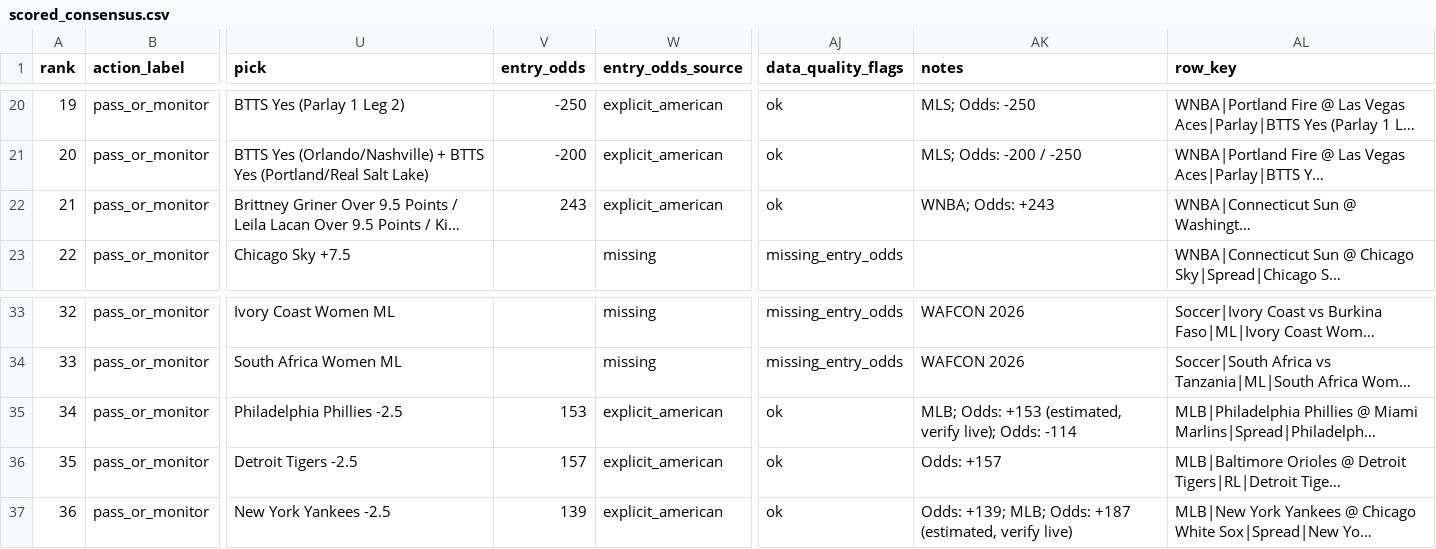
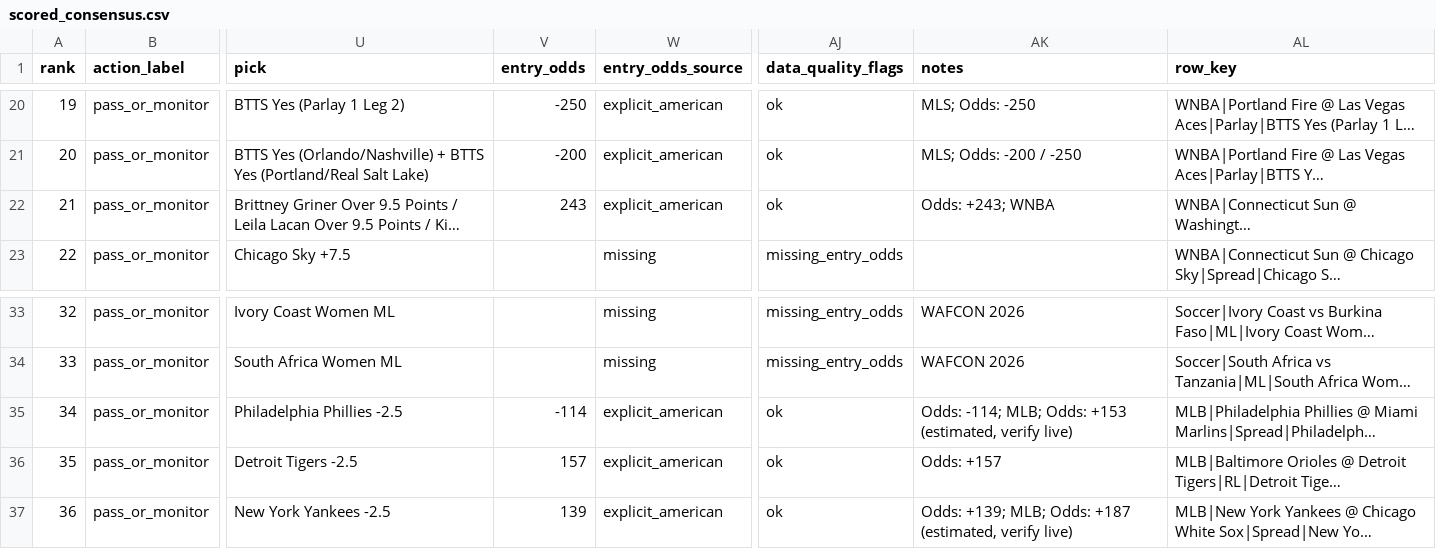
Before and after one commit to maomaocodes/clv-edge-desk, a CSV file: scored_consensus.csv, drawn as a sheet; only a part is shown, gaps mark what is left out; long unchanged cells end in …; the diff names each change by its address in the sheet, - before the commit and + after, or states it on an @@ line.

```diff
--- a/scored_consensus.csv
+++ b/scored_consensus.csv
-AK22 (notes): WNBA; Odds: +243
+AK22 (notes): Odds: +243; WNBA
-V35 (entry_odds): 153
+V35 (entry_odds): -114
-AK35 (notes): MLB; Odds: +153 (estimated, verify live); Odds: -114
+AK35 (notes): Odds: -114; MLB; Odds: +153 (estimated, verify live)
```
Also changed, not shown: 3 other files.
